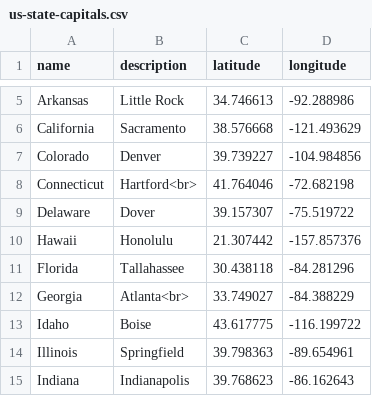
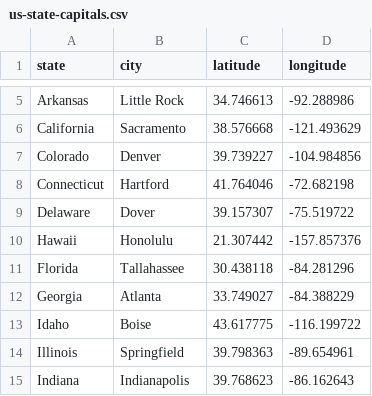
Before and after one commit to jacobwalter21/weather-dashboard, a CSV file: us-state-capitals.csv, drawn as a sheet; only a part is shown, gaps mark what is left out; the diff names each change by its address in the sheet, - before the commit and + after, or states it on an @@ line.

Commit message:
Typos and updates

```diff
--- a/us-state-capitals.csv
+++ b/us-state-capitals.csv
-A1: name
+A1: state
-B1: description
+B1: city
-B8 (city): Hartford<br>
+B8 (city): Hartford
-B12 (city): Atlanta<br>
+B12 (city): Atlanta
```
Also changed, not shown: 2 other files.
